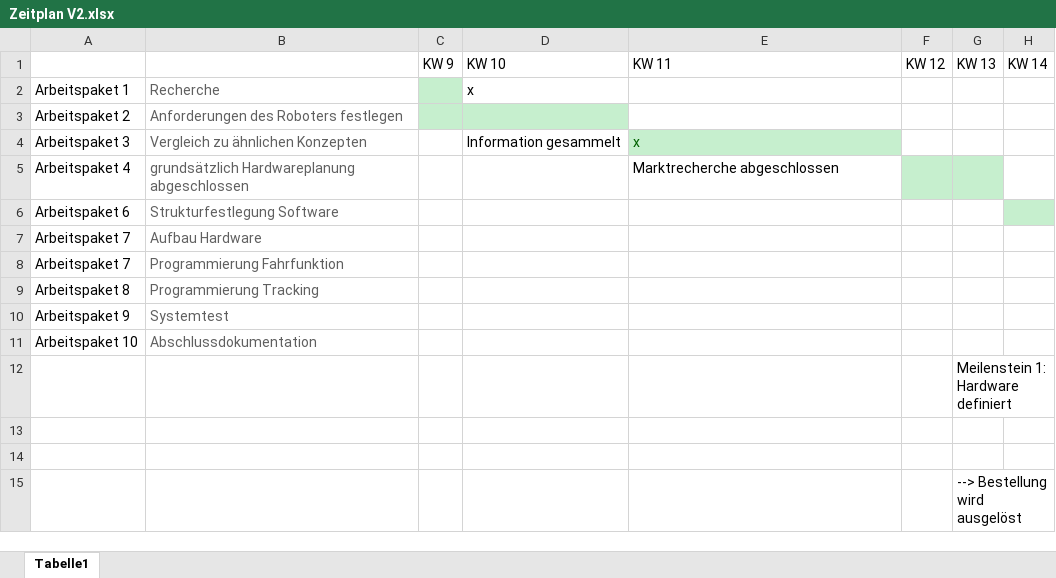
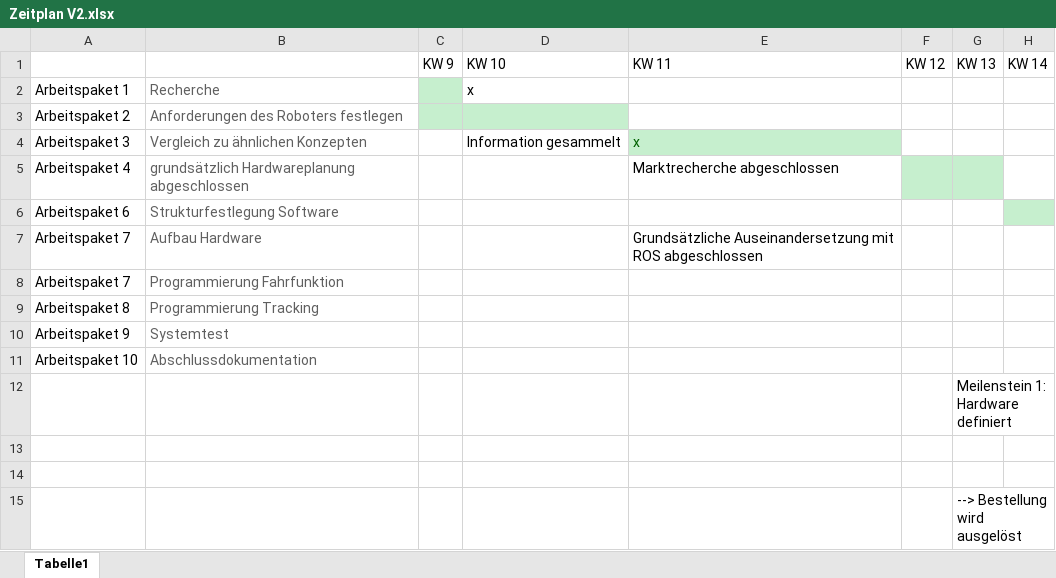
Before and after one commit to Lorenzuser/Projekt--HomeDirect, an Excel workbook: Zeitplanung/Zeitplan V2.xlsx, sheet Tabelle1, drawn as a sheet; only a part is shown; values as stored, in another font and other column widths than the file's, no borders; the diff names each change by its address in the sheet, - before the commit and + after, or states it on an @@ line.

Commit message:
ROS-ToDo Formulierung zur Diskussion

```diff
--- a/Zeitplanung/Zeitplan V2.xlsx (sheet Tabelle1)
+++ b/Zeitplanung/Zeitplan V2.xlsx (sheet Tabelle1)
-E7: (empty)
+E7: Grundsätzliche Auseinandersetzung mit ROS abgeschlossen
```
